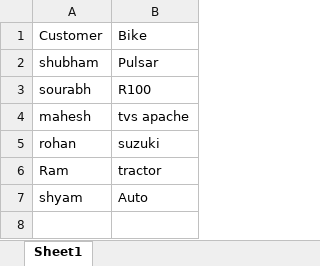
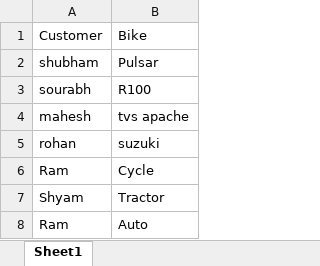
Before and after one commit to shujoshi/Test1, an Excel workbook: Cucumber/src/SeleniumExcel.xlsx, sheet Sheet1, drawn as a sheet; values as stored, in another font and other column widths than the file's, no borders; addresses are those after the commit; the diff names each change by its address in the sheet, - before the commit and + after, or states it on an @@ line.

Commit message:
again resolved conflict

```diff
--- a/Cucumber/src/SeleniumExcel.xlsx (sheet Sheet1)
+++ b/Cucumber/src/SeleniumExcel.xlsx (sheet Sheet1)
-B6: tractor
+B6: Cycle
+row 7: Shyam | Tractor
-A8: shyam
+A8: Ram
```
